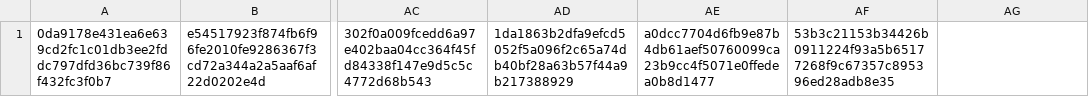
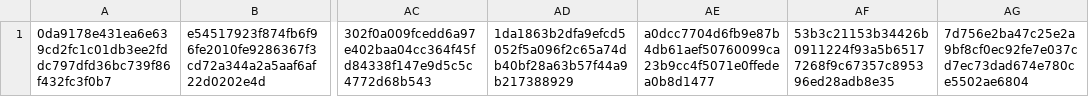
Before and after one commit to CrafterBotOfficial/GorillaTextureLoaderV2, a CSV file: verified.csv, drawn as a sheet; only a part is shown, gaps mark what is left out; the diff names each change by its address in the sheet, - before the commit and + after, or states it on an @@ line.

Commit message:
Update verified.csv

```diff
--- a/verified.csv
+++ b/verified.csv
-AG1: (empty)
+AG1: 7d756e2ba47c25e2a9bf8cf0ec92fe7e037cd7ec73dad674e780ce5502ae6804
```
